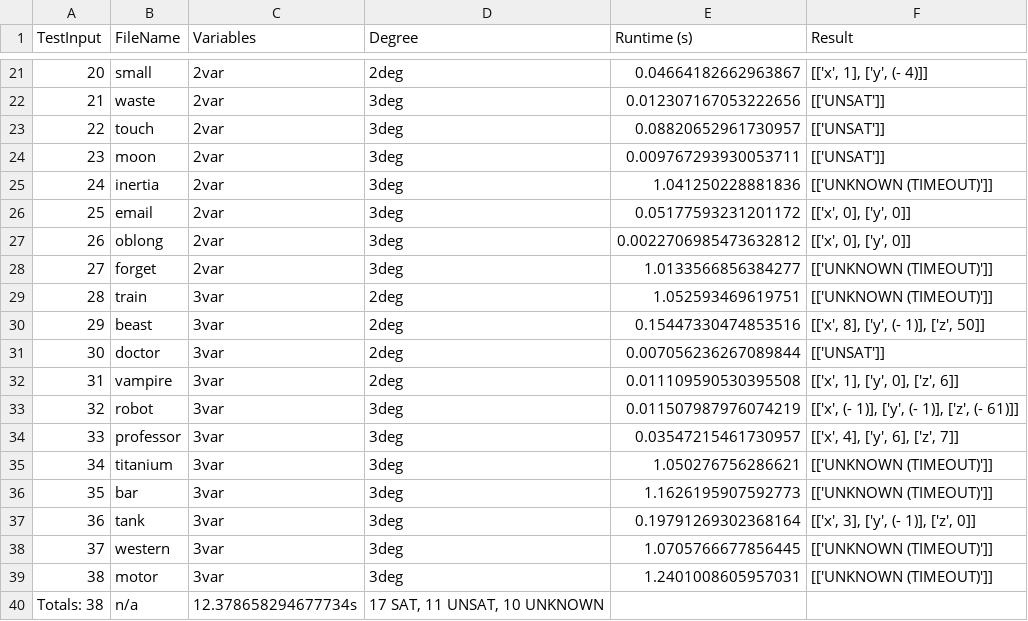
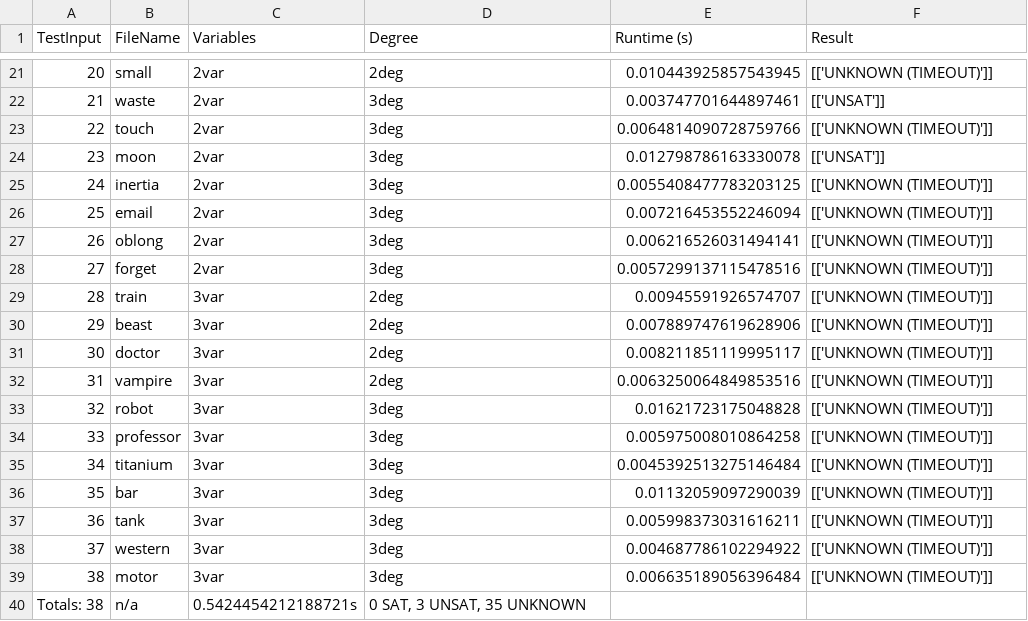
Before and after one commit to maheenmatin/cvc5-BatchSolver, a CSV file: results/results_cvc5.csv, drawn as a sheet; only a part is shown, gaps mark what is left out; the diff covers the shown part only.

```diff
--- a/results/results_cvc5.csv
+++ b/results/results_cvc5.csv
@@ -21,20 +21,20 @@ TestInput,FileName,Variables,Degree,Runtime (s),Result
-20,small,2var,2deg,0.04664182662963867,"[['x', 1], ['y', (- 4)]]"
-21,waste,2var,3deg,0.012307167053222656,[['UNSAT']]
-22,touch,2var,3deg,0.08820652961730957,[['UNSAT']]
-23,moon,2var,3deg,0.009767293930053711,[['UNSAT']]
-24,inertia,2var,3deg,1.041250228881836,[['UNKNOWN (TIMEOUT)']]
-25,email,2var,3deg,0.05177593231201172,"[['x', 0], ['y', 0]]"
-26,oblong,2var,3deg,0.0022706985473632812,"[['x', 0], ['y', 0]]"
-27,forget,2var,3deg,1.0133566856384277,[['UNKNOWN (TIMEOUT)']]
-28,train,3var,2deg,1.052593469619751,[['UNKNOWN (TIMEOUT)']]
-29,beast,3var,2deg,0.15447330474853516,"[['x', 8], ['y', (- 1)], ['z', 50]]"
-30,doctor,3var,2deg,0.007056236267089844,[['UNSAT']]
-31,vampire,3var,2deg,0.011109590530395508,"[['x', 1], ['y', 0], ['z', 6]]"
-32,robot,3var,3deg,0.011507987976074219,"[['x', (- 1)], ['y', (- 1)], ['z', (- 61)]]"
-33,professor,3var,3deg,0.03547215461730957,"[['x', 4], ['y', 6], ['z', 7]]"
-34,titanium,3var,3deg,1.050276756286621,[['UNKNOWN (TIMEOUT)']]
-35,bar,3var,3deg,1.1626195907592773,[['UNKNOWN (TIMEOUT)']]
-36,tank,3var,3deg,0.19791269302368164,"[['x', 3], ['y', (- 1)], ['z', 0]]"
-37,western,3var,3deg,1.0705766677856445,[['UNKNOWN (TIMEOUT)']]
-38,motor,3var,3deg,1.2401008605957031,[['UNKNOWN (TIMEOUT)']]
-Totals: 38,n/a,12.378658294677734s,"17 SAT, 11 UNSAT, 10 UNKNOWN"
+20,small,2var,2deg,0.010443925857543945,[['UNKNOWN (TIMEOUT)']]
+21,waste,2var,3deg,0.003747701644897461,[['UNSAT']]
+22,touch,2var,3deg,0.0064814090728759766,[['UNKNOWN (TIMEOUT)']]
+23,moon,2var,3deg,0.012798786163330078,[['UNSAT']]
+24,inertia,2var,3deg,0.0055408477783203125,[['UNKNOWN (TIMEOUT)']]
+25,email,2var,3deg,0.007216453552246094,[['UNKNOWN (TIMEOUT)']]
+26,oblong,2var,3deg,0.006216526031494141,[['UNKNOWN (TIMEOUT)']]
+27,forget,2var,3deg,0.0057299137115478516,[['UNKNOWN (TIMEOUT)']]
+28,train,3var,2deg,0.00945591926574707,[['UNKNOWN (TIMEOUT)']]
+29,beast,3var,2deg,0.007889747619628906,[['UNKNOWN (TIMEOUT)']]
+30,doctor,3var,2deg,0.008211851119995117,[['UNKNOWN (TIMEOUT)']]
+31,vampire,3var,2deg,0.0063250064849853516,[['UNKNOWN (TIMEOUT)']]
+32,robot,3var,3deg,0.01621723175048828,[['UNKNOWN (TIMEOUT)']]
+33,professor,3var,3deg,0.005975008010864258,[['UNKNOWN (TIMEOUT)']]
+34,titanium,3var,3deg,0.0045392513275146484,[['UNKNOWN (TIMEOUT)']]
+35,bar,3var,3deg,0.01132059097290039,[['UNKNOWN (TIMEOUT)']]
+36,tank,3var,3deg,0.005998373031616211,[['UNKNOWN (TIMEOUT)']]
+37,western,3var,3deg,0.004687786102294922,[['UNKNOWN (TIMEOUT)']]
+38,motor,3var,3deg,0.006635189056396484,[['UNKNOWN (TIMEOUT)']]
+Totals: 38,n/a,0.5424454212188721s,"0 SAT, 3 UNSAT, 35 UNKNOWN"
```
Also changed, not shown: 34 edited cells elsewhere in this file, 3 other files.
